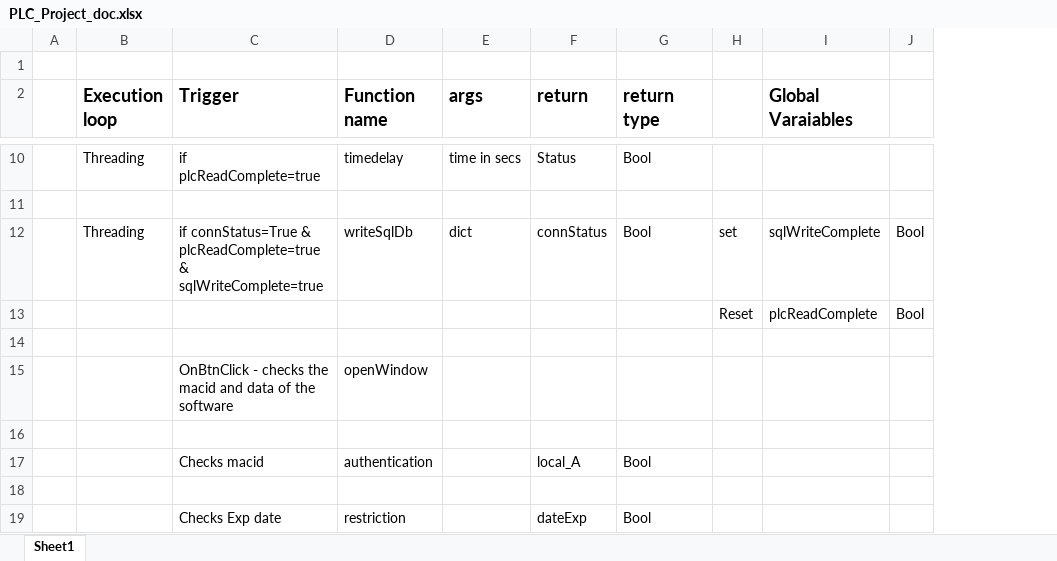
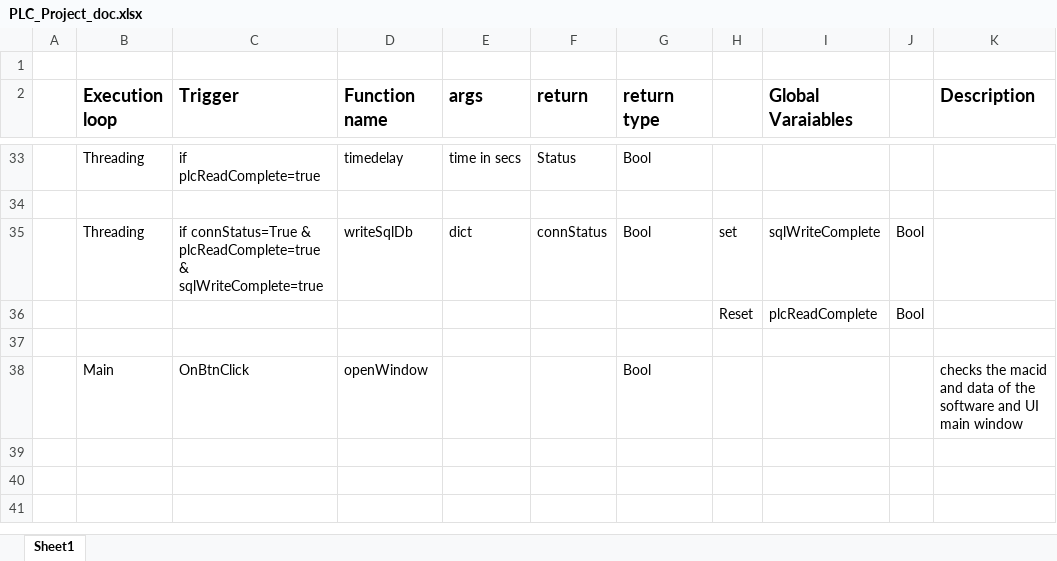
Before and after one commit to SureshGopiPROLITE/PLC_DATA, an Excel workbook: PLC_Project_doc.xlsx, sheet Sheet1, drawn as a sheet; only a part is shown, gaps mark what is left out; values as stored, in another font and other column widths than the file's, no borders; removed rows and columns are numbered as before the commit, all else as after; the diff covers the shown part only; the diff names each change by its address in the sheet, - before the commit and + after, or states it on an @@ line.

```diff
--- a/PLC_Project_doc.xlsx (sheet Sheet1)
+++ b/PLC_Project_doc.xlsx (sheet Sheet1)
-column A, empty
+column A, empty
+column K (Description), row 38: checks the macid and data of the software and UI main window
-row 15:  |  | OnBtnClick - checks the macid and data of the software | openWindow
-row 38: (empty)
+row 38:  | Main | OnBtnClick | openWindow |  |  | Bool |  |  |  | checks the macid and data of the software and UI main window
-row 17:  |  | Checks macid | authentication |  | local_A | Bool
-row 18: (empty)
-row 19:  |  | Checks Exp date | restriction |  | dateExp | Bool
```
Also changed, not shown: 26 added rows, 3 removed rows and 1 edited cell elsewhere in this sheet, 6 other files.
